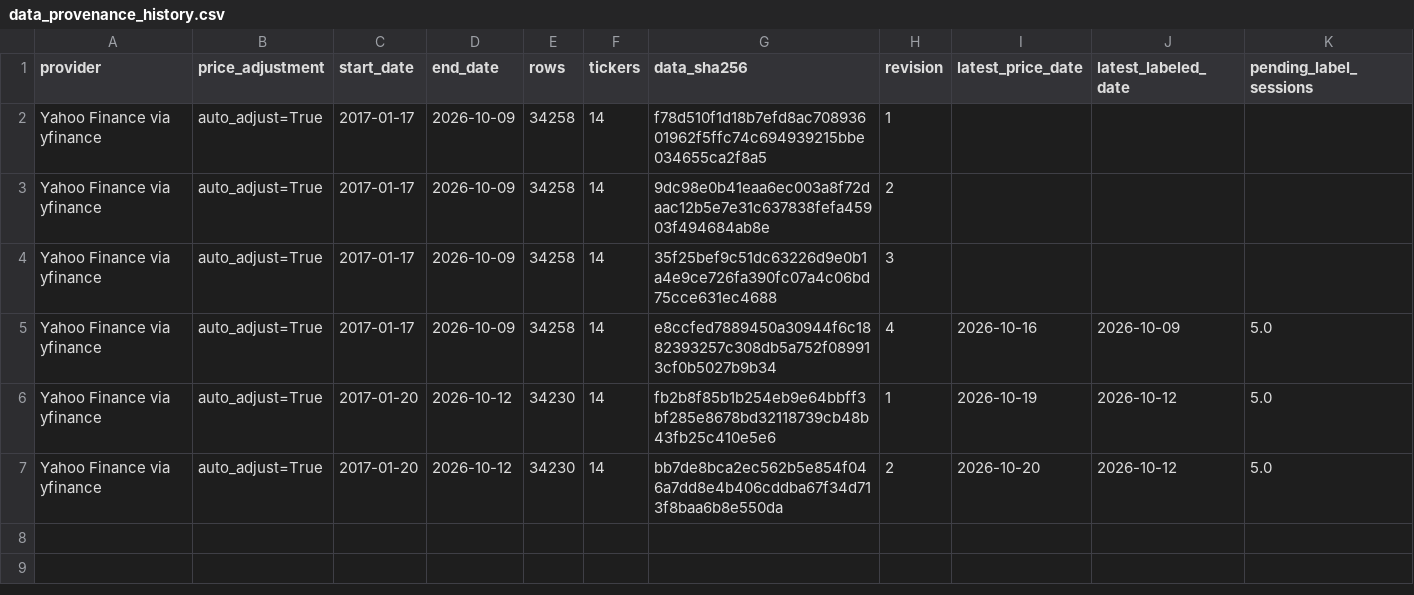
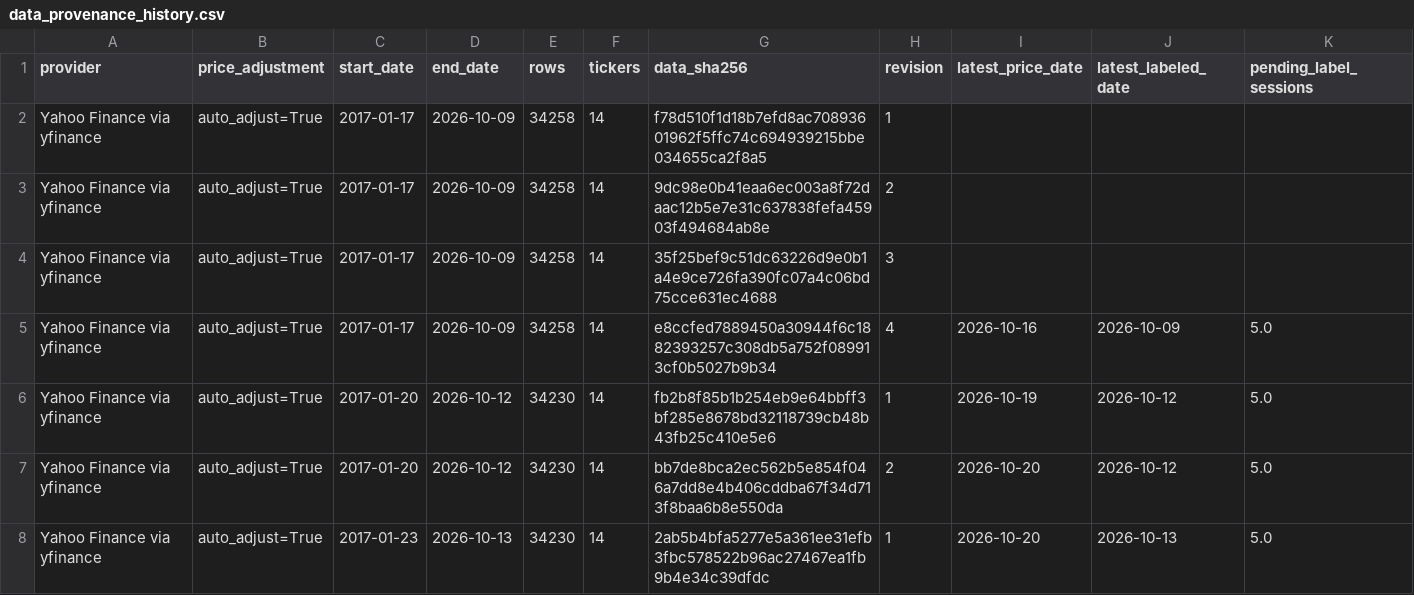
Before and after one commit to leix349-beep/MarketLab, a CSV file: published_research/model_training/data_provenance_history.csv, drawn as a sheet.

```diff
--- a/published_research/model_training/data_provenance_history.csv
+++ b/published_research/model_training/data_provenance_history.csv
@@ -7 +7,2 @@ Yahoo Finance via yfinance,auto_adjust=True,2017-01-20,2026-10-12,34230,14,fb2b8
 Yahoo Finance via yfinance,auto_adjust=True,2017-01-20,2026-10-12,34230,14,bb7de8bca2ec562b5e854f046a7dd8e4b406cddba67f34d713f8baa6b8e550da,2,2026-10-20,2026-10-12,5.0
+Yahoo Finance via yfinance,auto_adjust=True,2017-01-23,2026-10-13,34230,14,2ab5b4bfa5277e5a361ee31efb3fbc578522b96ac27467ea1fb9b4e34c39dfdc,1,2026-10-20,2026-10-13,5.0
```
Also changed, not shown: published_research/model_training/latest_context_risk_predictions.csv, published_research/model_training/latest_diversified_allocation_predictions.csv, 31 other files.
